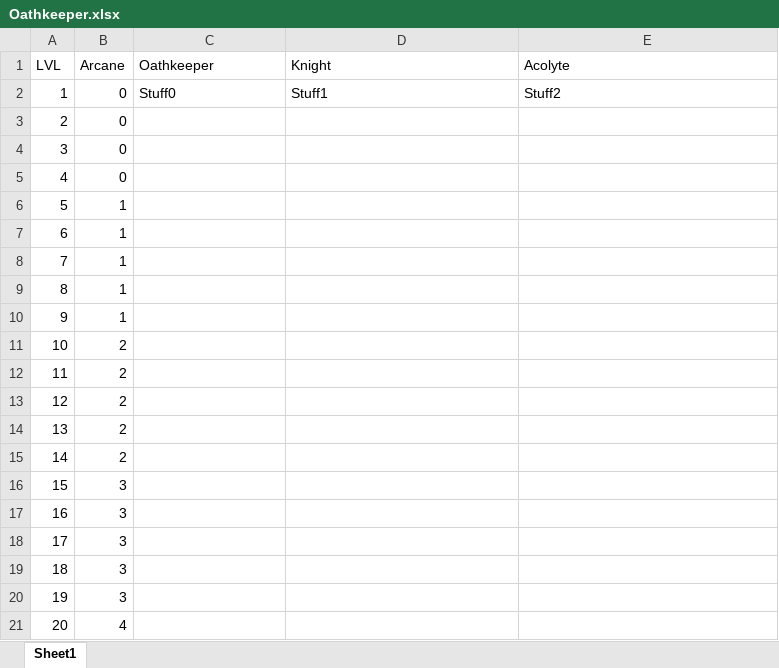
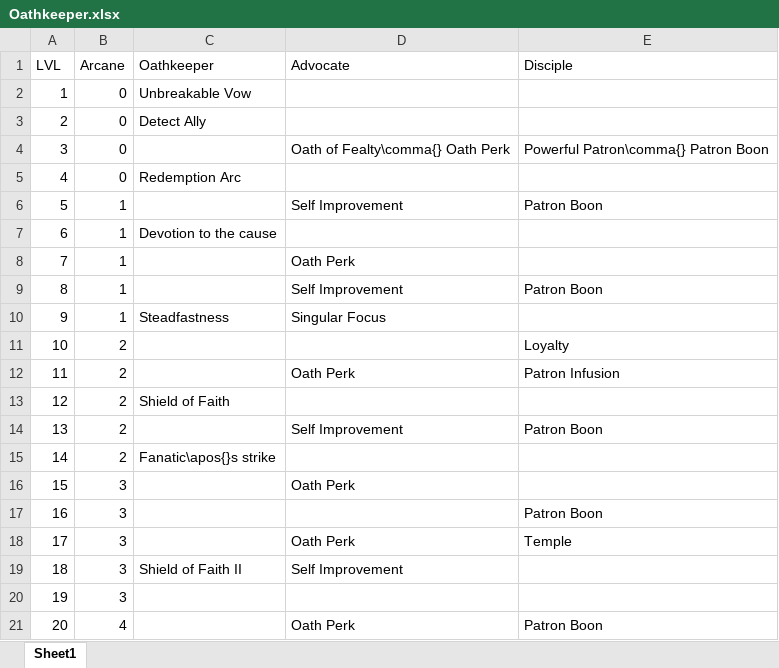
Before and after one commit to DrFraserGovil/HPRPG, an Excel workbook: CoreRulebook/Data/Archetypes/Oathkeeper.xlsx, sheet Sheet1, drawn as a sheet; values as stored, in another font and other column widths than the file's, no borders; the diff names each change by its address in the sheet, - before the commit and + after, or states it on an @@ line.

Commit message:
oathkeeper

```diff
--- a/CoreRulebook/Data/Archetypes/Oathkeeper.xlsx (sheet Sheet1)
+++ b/CoreRulebook/Data/Archetypes/Oathkeeper.xlsx (sheet Sheet1)
-D1: Knight
+D1: Advocate
-E1: Acolyte
+E1: Disciple
-C2 (Oathkeeper): Stuff0
+C2 (Oathkeeper): Unbreakable Vow
-D2 (Advocate): Stuff1
+D2 (Advocate): (empty)
-E2 (Disciple): Stuff2
+E2 (Disciple): (empty)
-C3 (Oathkeeper): (empty)
+C3 (Oathkeeper): Detect Ally
-D4 (Advocate): (empty)
+D4 (Advocate): Oath of Fealty\comma{} Oath Perk
-E4 (Disciple): (empty)
+E4 (Disciple): Powerful Patron\comma{} Patron Boon
-C5 (Oathkeeper): (empty)
+C5 (Oathkeeper): Redemption Arc
-D6 (Advocate): (empty)
+D6 (Advocate): Self Improvement
-E6 (Disciple): (empty)
+E6 (Disciple): Patron Boon
-C7 (Oathkeeper): (empty)
+C7 (Oathkeeper): Devotion to the cause
-D8 (Advocate): (empty)
+D8 (Advocate): Oath Perk
-D9 (Advocate): (empty)
+D9 (Advocate): Self Improvement
-E9 (Disciple): (empty)
+E9 (Disciple): Patron Boon
-C10 (Oathkeeper): (empty)
+C10 (Oathkeeper): Steadfastness
-D10 (Advocate): (empty)
+D10 (Advocate): Singular Focus
-E11 (Disciple): (empty)
+E11 (Disciple): Loyalty
-D12 (Advocate): (empty)
+D12 (Advocate): Oath Perk
-E12 (Disciple): (empty)
+E12 (Disciple): Patron Infusion
-C13 (Oathkeeper): (empty)
+C13 (Oathkeeper): Shield of Faith
-D14 (Advocate): (empty)
+D14 (Advocate): Self Improvement
-E14 (Disciple): (empty)
+E14 (Disciple): Patron Boon
-C15 (Oathkeeper): (empty)
+C15 (Oathkeeper): Fanatic\apos{}s strike
-D16 (Advocate): (empty)
+D16 (Advocate): Oath Perk
-E17 (Disciple): (empty)
+E17 (Disciple): Patron Boon
-D18 (Advocate): (empty)
+D18 (Advocate): Oath Perk
-E18 (Disciple): (empty)
+E18 (Disciple): Temple
-C19 (Oathkeeper): (empty)
+C19 (Oathkeeper): Shield of Faith II
-D19 (Advocate): (empty)
+D19 (Advocate): Self Improvement
-D21 (Advocate): (empty)
+D21 (Advocate): Oath Perk
-E21 (Disciple): (empty)
+E21 (Disciple): Patron Boon
```
Also changed, not shown: CoreRulebook/Data/skills.xlsx, 9 other files.
